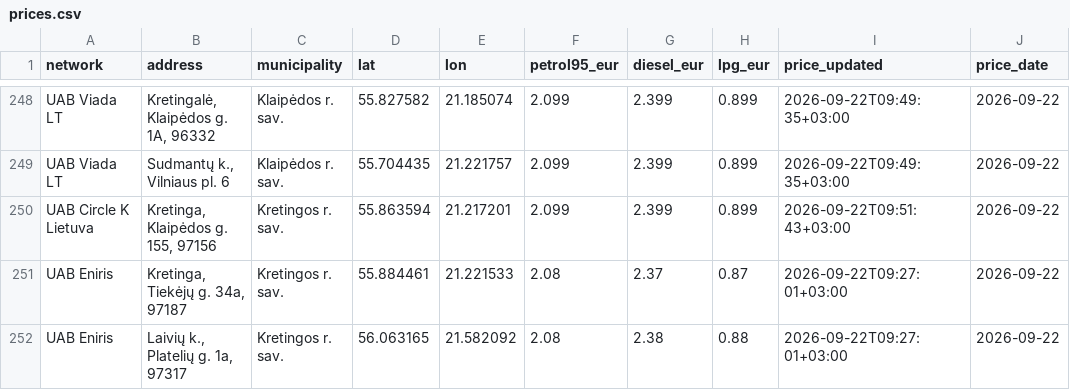
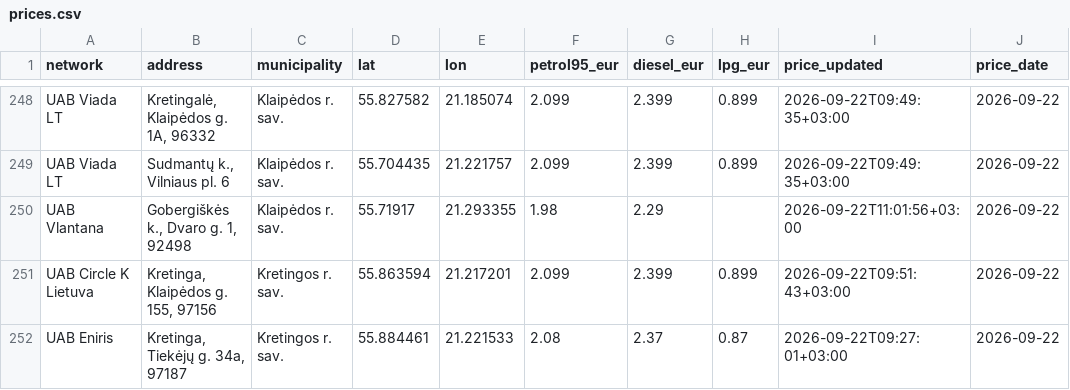
Before and after one commit to linciuz/Kuro-kainos-Lietuvoje, a CSV file: api/prices.csv, drawn as a sheet; only a part is shown, gaps mark what is left out; the shorter side is filled out with more unchanged rows.

```diff
--- a/api/prices.csv
+++ b/api/prices.csv
@@ -249,2 +249,3 @@ UAB Viada LT,"Kretingalė, Klaipėdos g. 1A, 96332",Klaipėdos r. sav.,55.827582
 UAB Viada LT,"Sudmantų k., Vilniaus pl. 6",Klaipėdos r. sav.,55.704435,21.221757,2.099,2.399,0.899,2026-09-22T09:49:35+03:00,2026-09-22
+UAB Vlantana,"Gobergiškės k., Dvaro g. 1, 92498",Klaipėdos r. sav.,55.71917,21.293355,1.98,2.29,,2026-09-22T11:01:56+03:00,2026-09-22
 UAB Circle K Lietuva,"Kretinga, Klaipėdos g. 155, 97156",Kretingos r. sav.,55.863594,21.217201,2.099,2.399,0.899,2026-09-22T09:51:43+03:00,2026-09-22
```
Also changed, not shown: 13 other files.
